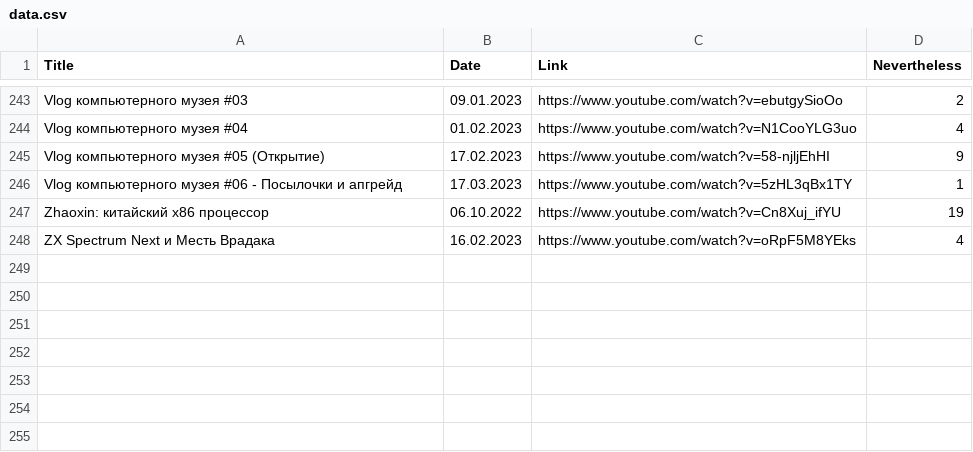
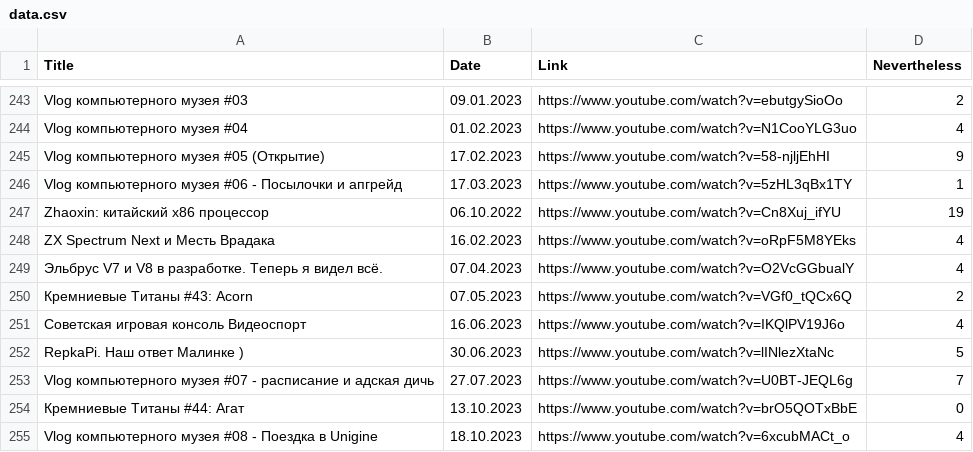
Before and after one commit to elquatro/bocha-nevertheless, a CSV file: data.csv, drawn as a sheet; only a part is shown, gaps mark what is left out; the diff names each change by its address in the sheet, - before the commit and + after, or states it on an @@ line.

```diff
--- a/data.csv
+++ b/data.csv
+row 249: Эльбрус V7 и V8 в разработке. Теперь я видел всё. | 07.04.2023 | https://www.youtube.com/watch?v=O2VcGGbualY | 4
+row 250: Кремниевые Титаны #43: Acorn | 07.05.2023 | https://www.youtube.com/watch?v=VGf0_tQCx6Q | 2
+row 251: Советская игровая консоль Видеоспорт | 16.06.2023 | https://www.youtube.com/watch?v=IKQlPV19J6o | 4
+row 252: RepkaPi. Наш ответ Малинке ) | 30.06.2023 | https://www.youtube.com/watch?v=lINlezXtaNc | 5
+row 253: Vlog компьютерного музея #07 - расписание и адская дичь | 27.07.2023 | https://www.youtube.com/watch?v=U0BT-JEQL6g | 7
+row 254: Кремниевые Титаны #44: Агат | 13.10.2023 | https://www.youtube.com/watch?v=brO5QOTxBbE | 0
+row 255: Vlog компьютерного музея #08 - Поездка в Unigine | 18.10.2023 | https://www.youtube.com/watch?v=6xcubMACt_o | 4
```
Also changed, not shown: 1 other file.
